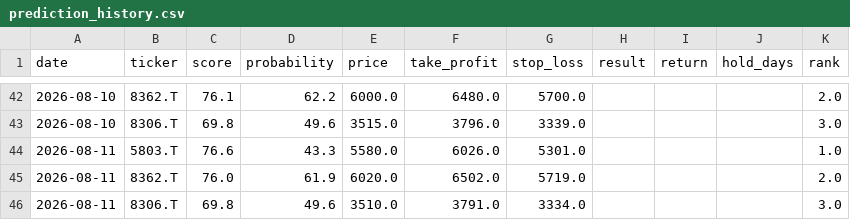
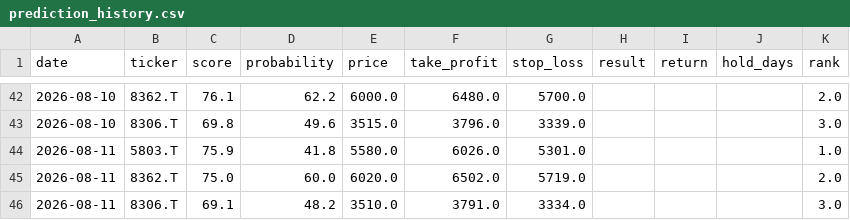
Before and after one commit to aifuu/stock-ai, a CSV file: prediction_history.csv, drawn as a sheet; only a part is shown, gaps mark what is left out.

```diff
--- a/prediction_history.csv
+++ b/prediction_history.csv
@@ -43,4 +43,4 @@ date,ticker,score,probability,price,take_profit,stop_loss,result,return,hold_day
 2026-08-10,8306.T,69.8,49.6,3515.0,3796.0,3339.0,,,,3.0
-2026-08-11,5803.T,76.6,43.3,5580.0,6026.0,5301.0,,,,1.0
-2026-08-11,8362.T,76.0,61.9,6020.0,6502.0,5719.0,,,,2.0
-2026-08-11,8306.T,69.8,49.6,3510.0,3791.0,3334.0,,,,3.0
+2026-08-11,5803.T,75.9,41.8,5580.0,6026.0,5301.0,,,,1.0
+2026-08-11,8362.T,75.0,60.0,6020.0,6502.0,5719.0,,,,2.0
+2026-08-11,8306.T,69.1,48.2,3510.0,3791.0,3334.0,,,,3.0
```
Also changed, not shown: 1 other file.
